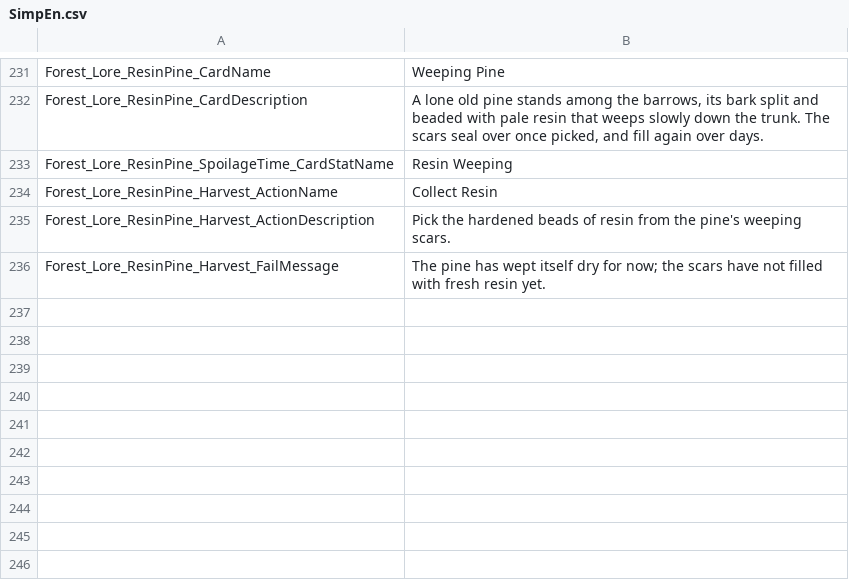
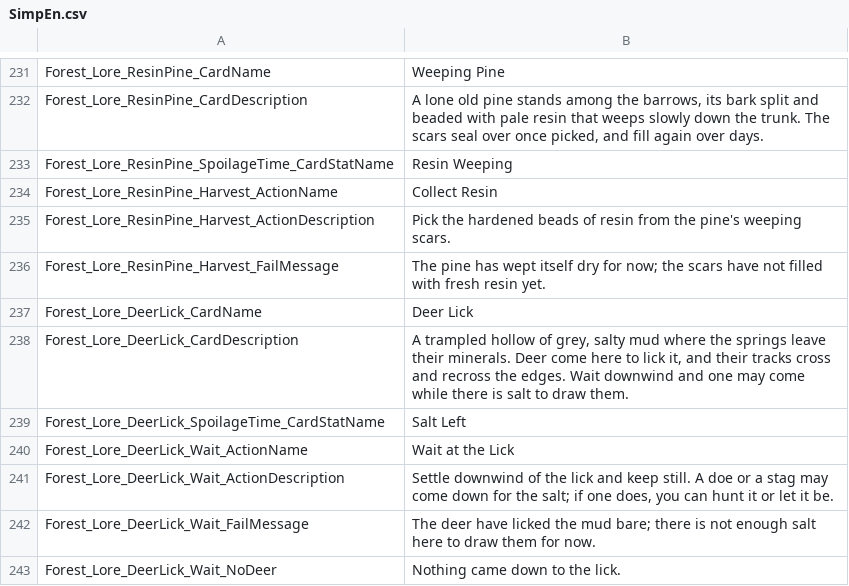
Before and after one commit to Jaredcscott/CSFF_Mods_CrispyWhips, a CSV file: Forest_Lore/Localization/SimpEn.csv, drawn as a sheet; only a part is shown, gaps mark what is left out; the diff names each change by its address in the sheet, - before the commit and + after, or states it on an @@ line.

```diff
--- a/Forest_Lore/Localization/SimpEn.csv
+++ b/Forest_Lore/Localization/SimpEn.csv
+row 237: Forest_Lore_DeerLick_CardName | Deer Lick
+row 238: Forest_Lore_DeerLick_CardDescription | A trampled hollow of grey, salty mud where the springs leave their minerals. Deer come here to lick it, and their tracks cross and recross the edges. Wait downwind and one may come while there is salt to draw them.
+row 239: Forest_Lore_DeerLick_SpoilageTime_CardStatName | Salt Left
+row 240: Forest_Lore_DeerLick_Wait_ActionName | Wait at the Lick
+row 241: Forest_Lore_DeerLick_Wait_ActionDescription | Settle downwind of the lick and keep still. A doe or a stag may come down for the salt; if one does, you can hunt it or let it be.
+row 242: Forest_Lore_DeerLick_Wait_FailMessage | The deer have licked the mud bare; there is not enough salt here to draw them for now.
+row 243: Forest_Lore_DeerLick_Wait_NoDeer | Nothing came down to the lick.
```
Also changed, not shown: Forest_Lore/Localization/SimpCn.csv, 12 other files.
